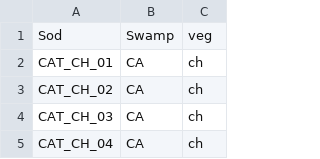
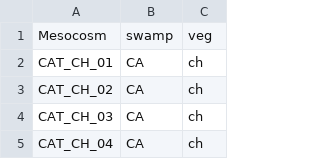
Before and after one commit to gordy2x/principles, a CSV file: data/mesocosms.csv, drawn as a sheet; only a part is shown; removed rows and columns are numbered as before the commit, all else as after; the diff names each change by its address in the sheet, - before the commit and + after, or states it on an @@ line.

```diff
--- a/data/mesocosms.csv
+++ b/data/mesocosms.csv
-row 1: Sod | Swamp | veg
+row 1: Mesocosm | swamp | veg
```
Also changed, not shown: 8 other files.
